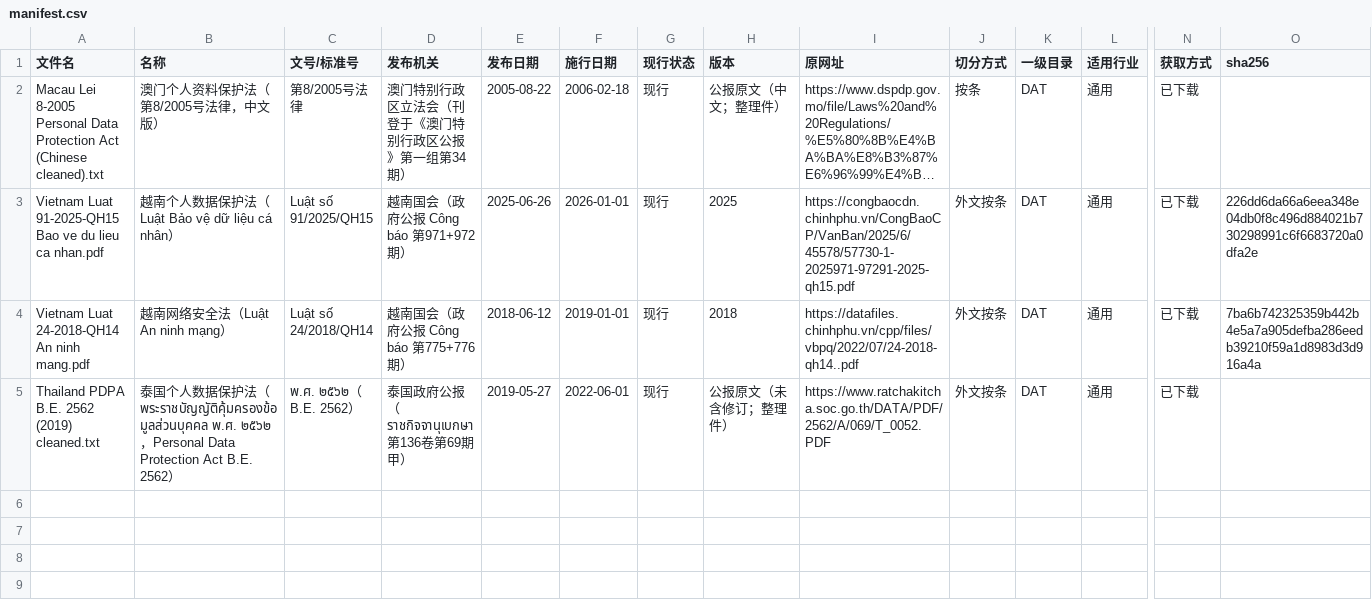
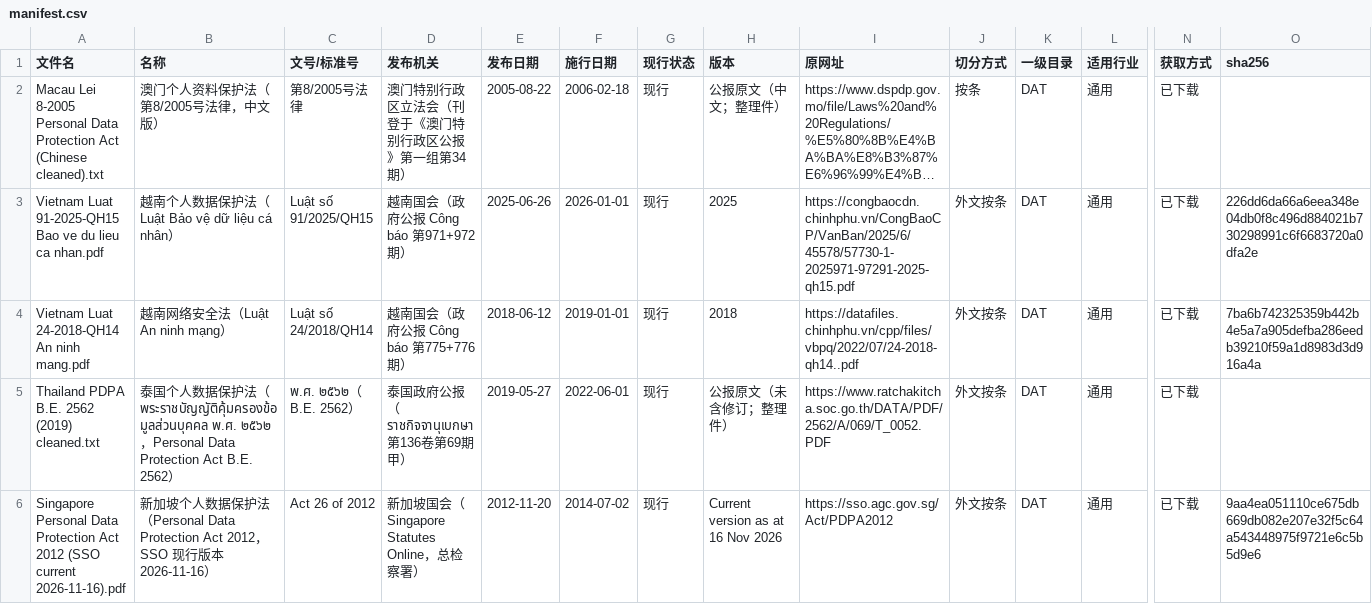
Before and after one commit to alexsalee1983-lang/Consult_Platform, a CSV file: knowledge/sources/batch13/manifest.csv, drawn as a sheet; only a part is shown, gaps mark what is left out; long unchanged cells end in …; rows hold the shown columns only; the diff names each change by its address in the sheet, - before the commit and + after, or states it on an @@ line.

```diff
--- a/knowledge/sources/batch13/manifest.csv
+++ b/knowledge/sources/batch13/manifest.csv
+row 6: Singapore Personal Data Protection Act 2012 (SSO current 2026-11-16).pdf | 新加坡个人数据保护法（Personal Data Protection Act 2012，SSO 现行版本 2026-11-16） | Act 26 of 2012 | 新加坡国会（Singapore Statutes Online，总检察署） | 2012-11-20 | 2014-07-02 | 现行 | Current version as at 16 Nov 2026 | https://sso.agc.gov.sg/Act/PDPA2012 | 外文按条 | DAT | 通用 | 已下载 | 9aa4ea051110ce675db669db082e207e32f5c64a543448975f9721e6c5b5d9e6
```
Also changed, not shown: 2 other files.
